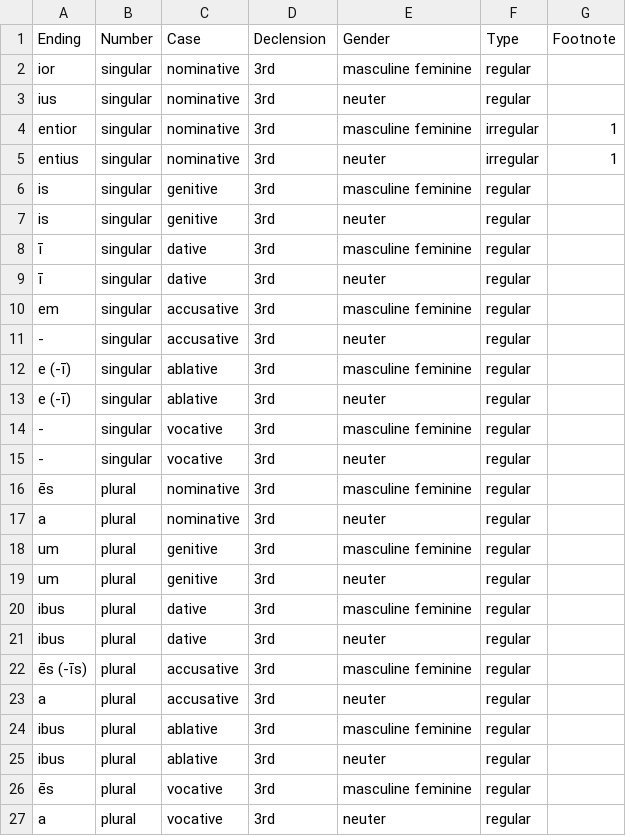
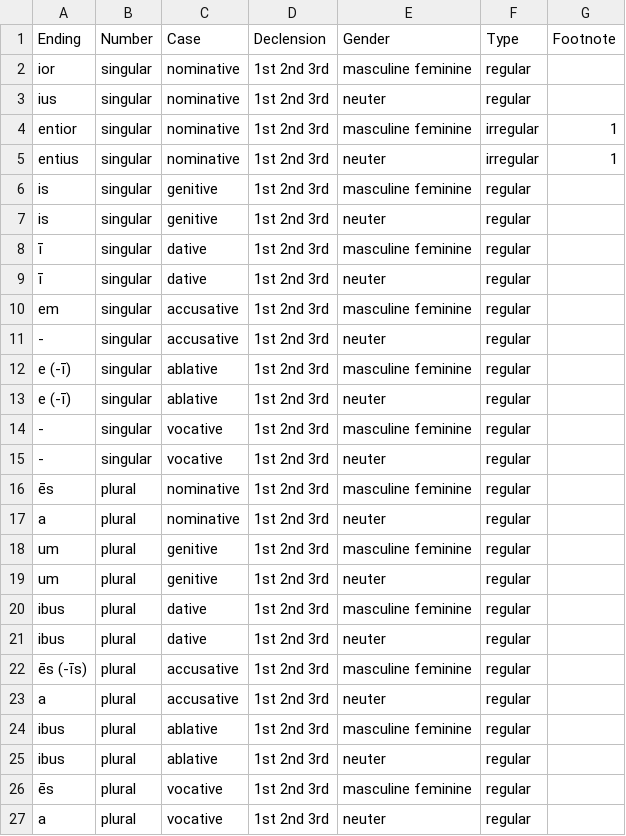
Before and after one commit to alpheios-project/alpheios-core, a CSV file: packages/inflection-tables/lib/lang/latin/data/comparative/suffixes.csv, drawn as a sheet.

```diff
--- a/packages/inflection-tables/lib/lang/latin/data/comparative/suffixes.csv
+++ b/packages/inflection-tables/lib/lang/latin/data/comparative/suffixes.csv
@@ -1,27 +1,27 @@
 Ending,Number,Case,Declension,Gender,Type,Footnote
-ior,singular,nominative,3rd,masculine feminine,regular,
-ius,singular,nominative,3rd,neuter,regular,
-entior,singular,nominative,3rd,masculine feminine,irregular,1
-entius,singular,nominative,3rd,neuter,irregular,1
-is,singular,genitive,3rd,masculine feminine,regular,
-is,singular,genitive,3rd,neuter,regular,
-ī,singular,dative,3rd,masculine feminine,regular,
-ī,singular,dative,3rd,neuter,regular,
-em,singular,accusative,3rd,masculine feminine,regular,
--,singular,accusative,3rd,neuter,regular,
-e (-ī),singular,ablative,3rd,masculine feminine,regular,
-e (-ī),singular,ablative,3rd,neuter,regular,
--,singular,vocative,3rd,masculine feminine,regular,
--,singular,vocative,3rd,neuter,regular,
-ēs,plural,nominative,3rd,masculine feminine,regular,
-a,plural,nominative,3rd,neuter,regular,
-um,plural,genitive,3rd,masculine feminine,regular,
-um,plural,genitive,3rd,neuter,regular,
-ibus,plural,dative,3rd,masculine feminine,regular,
-ibus,plural,dative,3rd,neuter,regular,
-ēs (-īs),plural,accusative,3rd,masculine feminine,regular,
-a,plural,accusative,3rd,neuter,regular,
-ibus,plural,ablative,3rd,masculine feminine,regular,
-ibus,plural,ablative,3rd,neuter,regular,
-ēs,plural,vocative,3rd,masculine feminine,regular,
-a,plural,vocative,3rd,neuter,regular,
+ior,singular,nominative,1st 2nd 3rd,masculine feminine,regular,
+ius,singular,nominative,1st 2nd 3rd,neuter,regular,
+entior,singular,nominative,1st 2nd 3rd,masculine feminine,irregular,1
+entius,singular,nominative,1st 2nd 3rd,neuter,irregular,1
+is,singular,genitive,1st 2nd 3rd,masculine feminine,regular,
+is,singular,genitive,1st 2nd 3rd,neuter,regular,
+ī,singular,dative,1st 2nd 3rd,masculine feminine,regular,
+ī,singular,dative,1st 2nd 3rd,neuter,regular,
+em,singular,accusative,1st 2nd 3rd,masculine feminine,regular,
+-,singular,accusative,1st 2nd 3rd,neuter,regular,
+e (-ī),singular,ablative,1st 2nd 3rd,masculine feminine,regular,
+e (-ī),singular,ablative,1st 2nd 3rd,neuter,regular,
+-,singular,vocative,1st 2nd 3rd,masculine feminine,regular,
+-,singular,vocative,1st 2nd 3rd,neuter,regular,
+ēs,plural,nominative,1st 2nd 3rd,masculine feminine,regular,
+a,plural,nominative,1st 2nd 3rd,neuter,regular,
+um,plural,genitive,1st 2nd 3rd,masculine feminine,regular,
+um,plural,genitive,1st 2nd 3rd,neuter,regular,
+ibus,plural,dative,1st 2nd 3rd,masculine feminine,regular,
+ibus,plural,dative,1st 2nd 3rd,neuter,regular,
+ēs (-īs),plural,accusative,1st 2nd 3rd,masculine feminine,regular,
+a,plural,accusative,1st 2nd 3rd,neuter,regular,
+ibus,plural,ablative,1st 2nd 3rd,masculine feminine,regular,
+ibus,plural,ablative,1st 2nd 3rd,neuter,regular,
+ēs,plural,vocative,1st 2nd 3rd,masculine feminine,regular,
+a,plural,vocative,1st 2nd 3rd,neuter,regular,
```
Also changed, not shown: packages/inflection-tables/lib/lang/latin/data/superlative/suffixes.csv, 10 other files.
